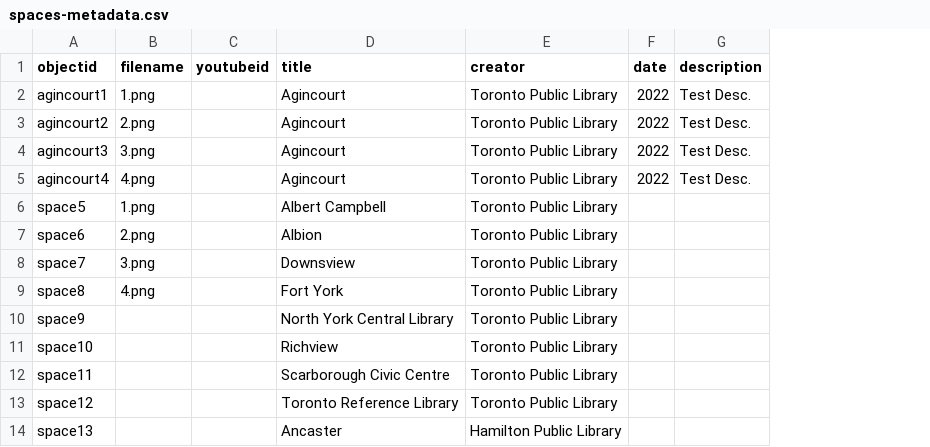
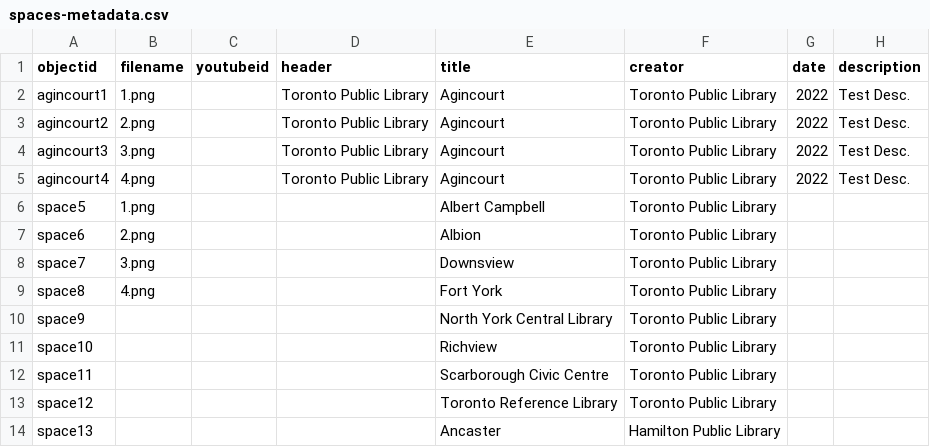
Before and after one commit to ao66ao/makerspaces, a CSV file: _data/spaces-metadata.csv, drawn as a sheet; only a part is shown; the diff names each change by its address in the sheet, - before the commit and + after, or states it on an @@ line.

```diff
--- a/_data/spaces-metadata.csv
+++ b/_data/spaces-metadata.csv
+column D (header), rows 2-5: all Toronto Public Library
```
Also changed, not shown: 1 other file.
